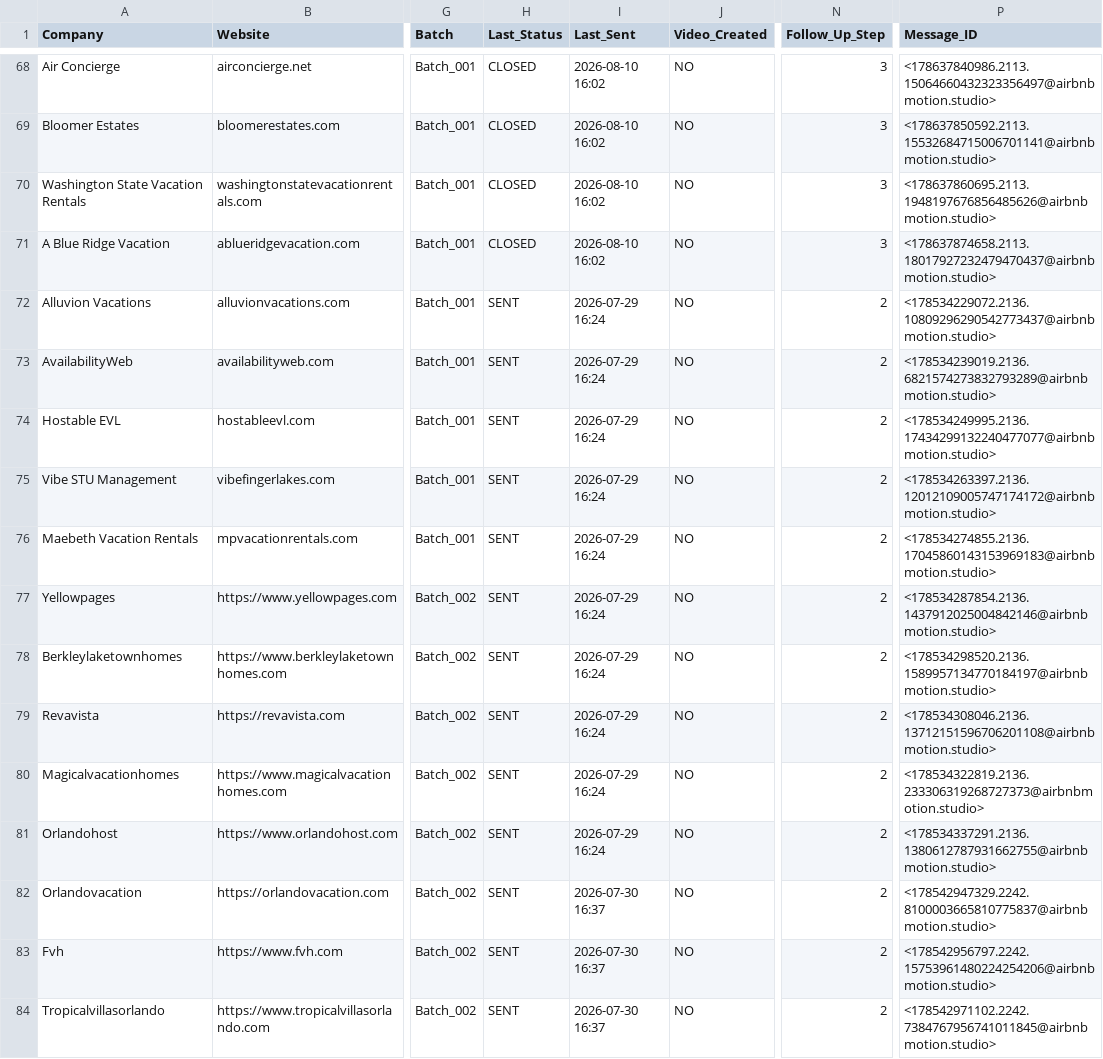
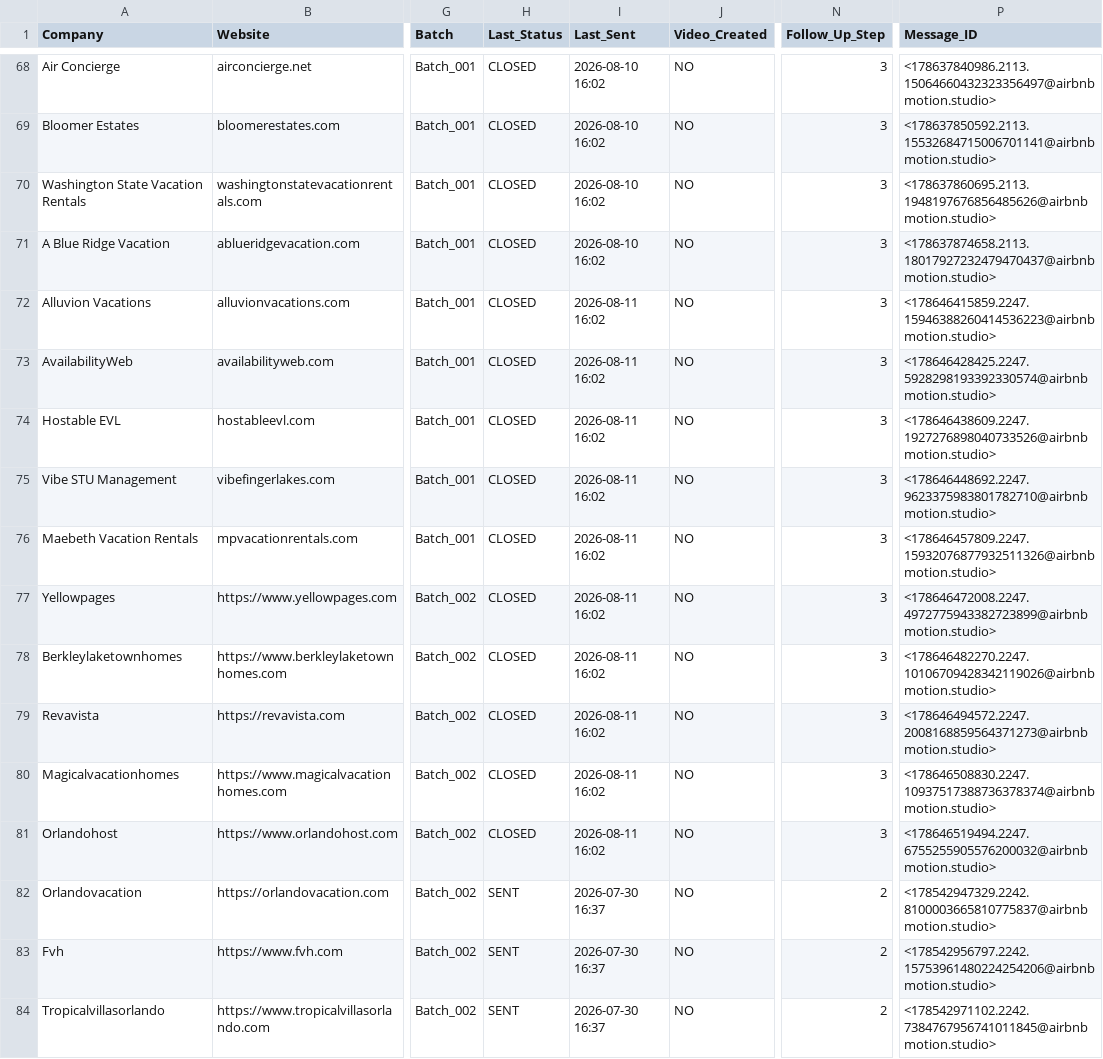
Before and after one commit to STXNES/airbnbmotion, a CSV file: 02-MASTER_DATABASE/master_database.csv, drawn as a sheet; only a part is shown, gaps mark what is left out; the diff names each change by its address in the sheet, - before the commit and + after, or states it on an @@ line.

```diff
--- a/02-MASTER_DATABASE/master_database.csv
+++ b/02-MASTER_DATABASE/master_database.csv
-H72:H81 (Last_Status): SENT
+H72:H81 (Last_Status): CLOSED
-I72:I81 (Last_Sent): 2026-07-29 16:24
+I72:I81 (Last_Sent): 2026-08-11 16:02
-N72:N81 (Follow_Up_Step): 2
+N72:N81 (Follow_Up_Step): 3
-P72 (Message_ID): <178534229072.2136.10809296290542773437@airbnbmotion.studio>
+P72 (Message_ID): <178646415859.2247.15946388260414536223@airbnbmotion.studio>
-P73 (Message_ID): <178534239019.2136.6821574273832793289@airbnbmotion.studio>
+P73 (Message_ID): <178646428425.2247.5928298193392330574@airbnbmotion.studio>
-P74 (Message_ID): <178534249995.2136.17434299132240477077@airbnbmotion.studio>
+P74 (Message_ID): <178646438609.2247.1927276898040733526@airbnbmotion.studio>
-P75 (Message_ID): <178534263397.2136.12012109005747174172@airbnbmotion.studio>
+P75 (Message_ID): <178646448692.2247.9623375983801782710@airbnbmotion.studio>
-P76 (Message_ID): <178534274855.2136.17045860143153969183@airbnbmotion.studio>
+P76 (Message_ID): <178646457809.2247.15932076877932511326@airbnbmotion.studio>
-P77 (Message_ID): <178534287854.2136.1437912025004842146@airbnbmotion.studio>
+P77 (Message_ID): <178646472008.2247.4972775943382723899@airbnbmotion.studio>
-P78 (Message_ID): <178534298520.2136.1589957134770184197@airbnbmotion.studio>
+P78 (Message_ID): <178646482270.2247.10106709428342119026@airbnbmotion.studio>
-P79 (Message_ID): <178534308046.2136.13712151596706201108@airbnbmotion.studio>
+P79 (Message_ID): <178646494572.2247.2008168859564371273@airbnbmotion.studio>
-P80 (Message_ID): <178534322819.2136.233306319268727373@airbnbmotion.studio>
+P80 (Message_ID): <178646508830.2247.10937517388736378374@airbnbmotion.studio>
-P81 (Message_ID): <178534337291.2136.1380612787931662755@airbnbmotion.studio>
+P81 (Message_ID): <178646519494.2247.6755255905576200032@airbnbmotion.studio>
```
